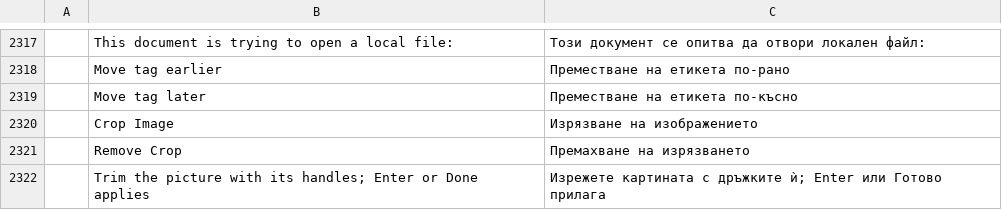
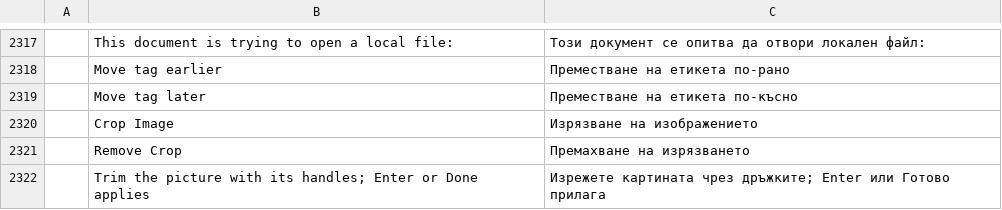
Before and after one commit to OddTony/clone.pdfcraft, a TSV file: crates/ui-egui/src/i18n/bg.tsv, drawn as a sheet; only a part is shown, gaps mark what is left out; the diff names each change by its address in the sheet, - before the commit and + after, or states it on an @@ line.

```diff
--- a/crates/ui-egui/src/i18n/bg.tsv
+++ b/crates/ui-egui/src/i18n/bg.tsv
-C2322: Изрежете картината с дръжките ѝ; Enter или…
+C2322: Изрежете картината чрез дръжките; Enter или…
```
Also changed, not shown: 1 other file.
